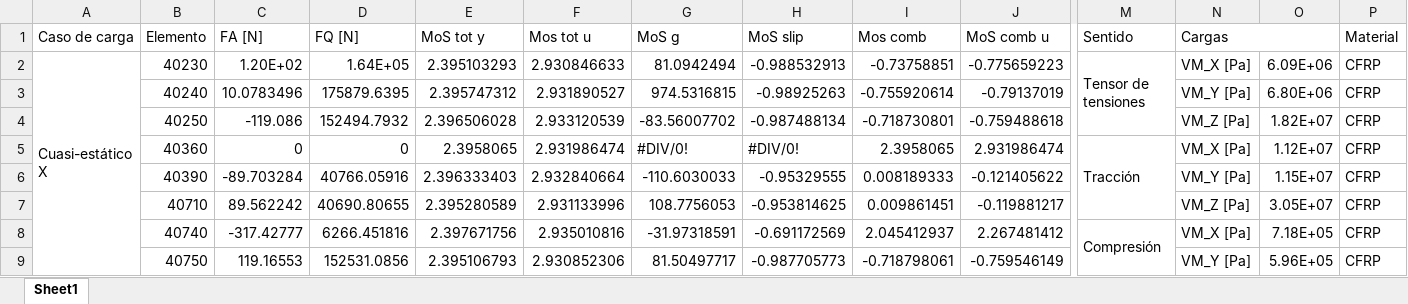
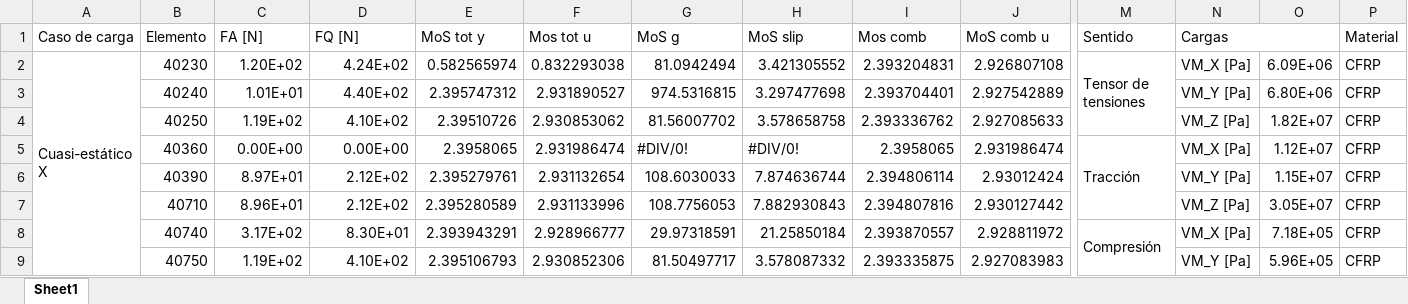
Before and after one commit to temisAP/Practica2_EUE, an Excel workbook: Satelite/Satelite.xlsx, sheet Sheet1, drawn as a sheet; only a part is shown, gaps mark what is left out; values as stored, in another font and other column widths than the file's, no cell formats; conditional formats not drawn; removed rows and columns are numbered as before the commit, all else as after; rows hold the shown columns only; the diff covers the shown part only; the diff names each change by its address in the sheet, - before the commit and + after, or states it on an @@ line.

```diff
--- a/Satelite/Satelite.xlsx (sheet Sheet1)
+++ b/Satelite/Satelite.xlsx (sheet Sheet1)
-D2: 1.64E+05
+D2: 4.24E+02
-E2: 2.395103293
+E2: 0.582565974
-F2: 2.930846633
+F2: 0.832293038
-H2: -0.988532913
+H2: 3.421305552
-I2: -0.73758851
+I2: 2.393204831
-J2: -0.775659223
+J2: 2.926807108
-C3: 10.0783496
+C3: 1.01E+01
-D3: 175879.6395
+D3: 4.40E+02
-H3: -0.98925263
+H3: 3.297477698
-I3: -0.755920614
+I3: 2.393704401
-J3: -0.79137019
+J3: 2.927542889
-C4: -119.086
+C4: 1.19E+02
-D4: 152494.7932
+D4: 4.10E+02
-E4: 2.396506028
+E4: 2.39510726
-F4: 2.933120539
+F4: 2.930853062
-G4: -83.56007702
+G4: 81.56007702
-H4: -0.987488134
+H4: 3.578658758
-I4: -0.718730801
+I4: 2.393336762
-J4: -0.759488618
+J4: 2.927085633
-C5: 0
+C5: 0.00E+00
-D5: 0
+D5: 0.00E+00
-row 6:  | 40390 | -89.703284 | 40766.05916 | 2.396333403 | 2.932840664 | -110.6030033 | -0.95329555 | 0.008189333 | -0.121405622 |  | VM_Y [Pa] | 1.15E+07 | CFRP
-row 7:  | 40710 | 89.562242 | 40690.80655 | 2.395280589 | 2.931133996 | 108.7756053 | -0.953814625 | 0.009861451 | -0.119881217 |  | VM_Z [Pa] | 3.05E+07 | CFRP
-row 8:  | 40740 | -317.42777 | 6266.451816 | 2.397671756 | 2.935010816 | -31.97318591 | -0.691172569 | 2.045412937 | 2.267481412 | Compresión | VM_X [Pa] | 7.18E+05 | CFRP
+row 6:  | 40390 | 8.97E+01 | 2.12E+02 | 2.395279761 | 2.931132654 | 108.6030033 | 7.874636744 | 2.394806114 | 2.93012424 |  | VM_Y [Pa] | 1.15E+07 | CFRP
+row 7:  | 40710 | 8.96E+01 | 2.12E+02 | 2.395280589 | 2.931133996 | 108.7756053 | 7.882930843 | 2.394807816 | 2.930127442 |  | VM_Z [Pa] | 3.05E+07 | CFRP
+row 8:  | 40740 | 3.17E+02 | 8.30E+01 | 2.393943291 | 2.928966777 | 29.97318591 | 21.25850184 | 2.393870557 | 2.928811972 | Compresión | VM_X [Pa] | 7.18E+05 | CFRP
-C9: 119.16553
+C9: 1.19E+02
-D9: 152531.0856
+D9: 4.10E+02
-H9: -0.987705773
+H9: 3.578087332
-I9: -0.718798061
+I9: 2.393335875
-J9: -0.759546149
+J9: 2.927083983
```
Also changed, not shown: 73 added rows, 73 removed rows, 2 moved rows and 195 edited cells elsewhere in this sheet, cell formats, formulas that keep their value, 9 other files.
